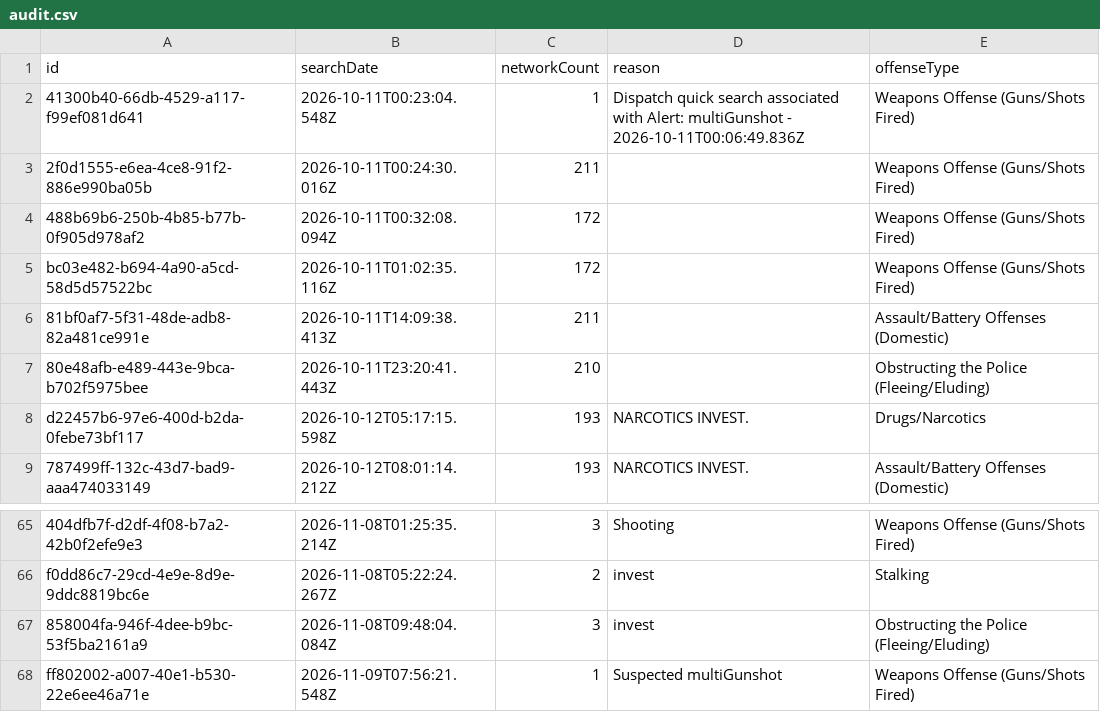
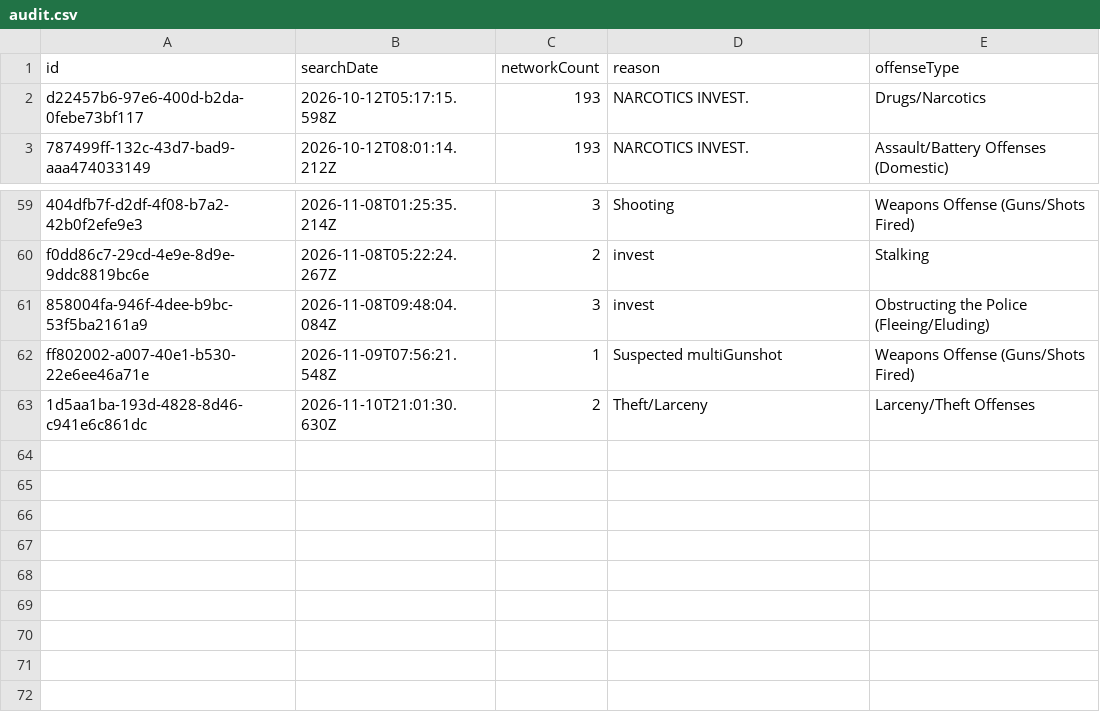
Before and after one commit to Cantica-Systems/mi-flock-transparency, a CSV file: wayne/raw/inkster-city-pd/audit.csv, drawn as a sheet; only a part is shown, gaps mark what is left out.

```diff
--- a/wayne/raw/inkster-city-pd/audit.csv
+++ b/wayne/raw/inkster-city-pd/audit.csv
@@ -1,8 +1,2 @@
 "id","searchDate","networkCount","reason","offenseType"
-"41300b40-66db-4529-a117-f99ef081d641","2026-10-11T00:23:04.548Z","1","Dispatch quick search associated with Alert: multiGunshot - 2026-10-11T00:06:49.836Z","Weapons Offense (Guns/Shots Fired)"
-"2f0d1555-e6ea-4ce8-91f2-886e990ba05b","2026-10-11T00:24:30.016Z","211","","Weapons Offense (Guns/Shots Fired)"
-"488b69b6-250b-4b85-b77b-0f905d978af2","2026-10-11T00:32:08.094Z","172","","Weapons Offense (Guns/Shots Fired)"
-"bc03e482-b694-4a90-a5cd-58d5d57522bc","2026-10-11T01:02:35.116Z","172","","Weapons Offense (Guns/Shots Fired)"
-"81bf0af7-5f31-48de-adb8-82a481ce991e","2026-10-11T14:09:38.413Z","211","","Assault/Battery Offenses (Domestic)"
-"80e48afb-e489-443e-9bca-b702f5975bee","2026-10-11T23:20:41.443Z","210","","Obstructing the Police (Fleeing/Eluding)"
 "d22457b6-97e6-400d-b2da-0febe73bf117","2026-10-12T05:17:15.598Z","193","NARCOTICS INVEST.","Drugs/Narcotics"
@@ -68 +62,2 @@
 "ff802002-a007-40e1-b530-22e6ee46a71e","2026-11-09T07:56:21.548Z","1","Suspected multiGunshot","Weapons Offense (Guns/Shots Fired)"
+"1d5aa1ba-193d-4828-8d46-c941e6c861dc","2026-11-10T21:01:30.630Z","2","Theft/Larceny","Larceny/Theft Offenses"
```
Also changed, not shown: wayne/data/sumpter-twp-pd/2026-11.csv, wayne/data/sumpter-twp-pd/stats.csv, 10 other files.
